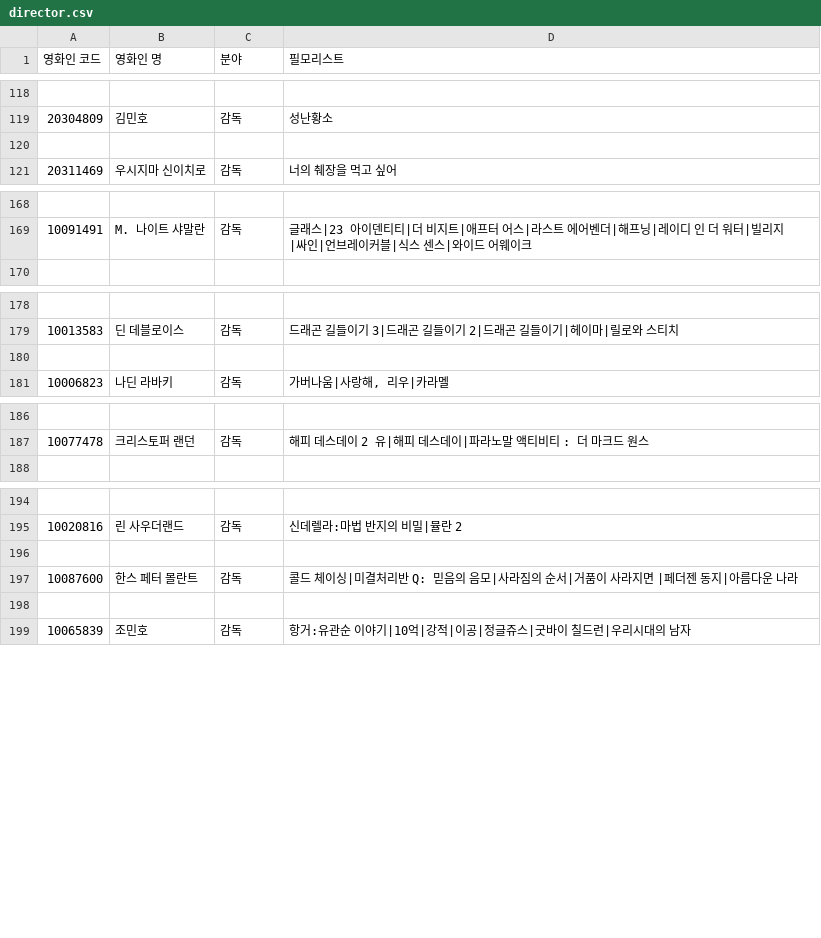
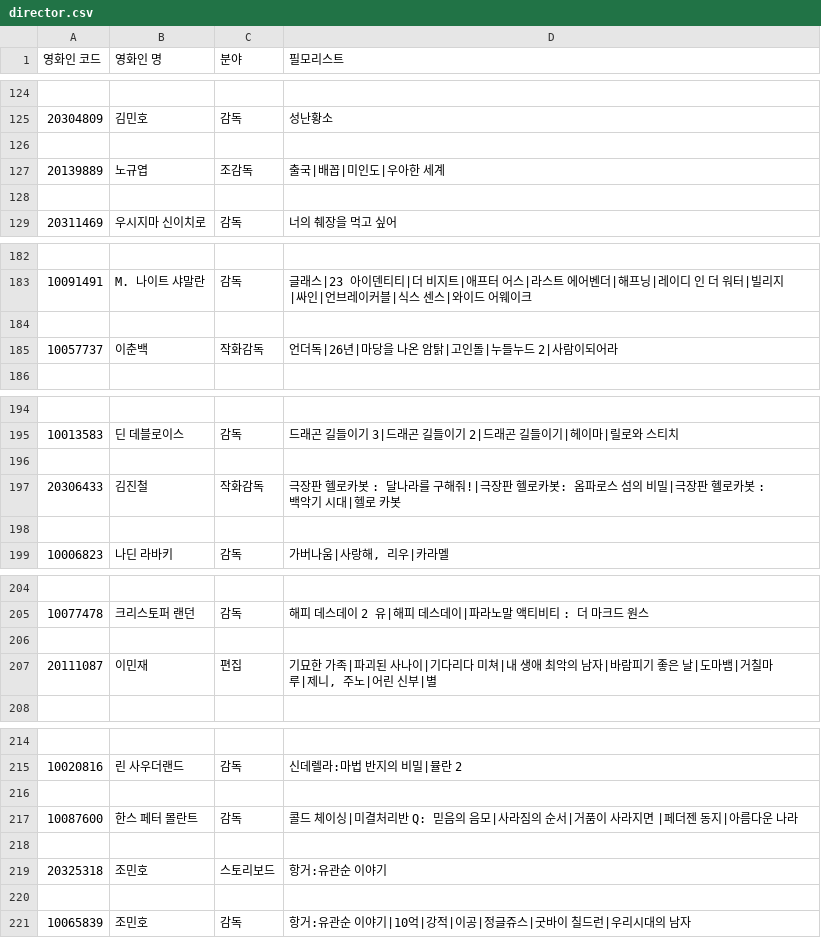
Before and after one commit to kimjy392/TIL, a CSV file: project/1주차/director.csv, drawn as a sheet; only a part is shown, gaps mark what is left out; the diff covers the shown part only; the diff names each change by its address in the sheet, - before the commit and + after, or states it on an @@ line.

```diff
--- a/project/1주차/director.csv
+++ b/project/1주차/director.csv
+row 127: 20139889 | 노규엽 | 조감독 | 출국|배꼽|미인도|우아한 세계
+row 128: (empty)
+row 184: (empty)
+row 185: 10057737 | 이춘백 | 작화감독 | 언더독|26년|마당을 나온 암탉|고인돌|누들누드 2|사람이되어라
+row 197: 20306433 | 김진철 | 작화감독 | 극장판 헬로카봇 : 달나라를 구해줘!|극장판 헬로카봇: 옴파로스 섬의 비밀|극장판 헬로카봇 : 백악기 시대|헬로 카봇
+row 198: (empty)
+row 206: (empty)
+row 207: 20111087 | 이민재 | 편집 | 기묘한 가족|파괴된 사나이|기다리다 미쳐|내 생애 최악의 남자|바람피기 좋은 날|도마뱀|거칠마루|제니, 주노|어린 신부|별
+row 218: (empty)
+row 219: 20325318 | 조민호 | 스토리보드 | 항거:유관순 이야기
```
Also changed, not shown: 24 added rows elsewhere in this file, 4 other files.
